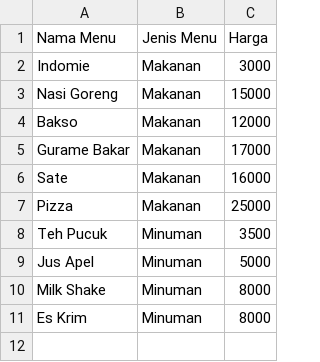
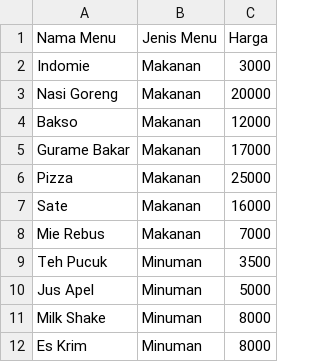
Before and after one commit to Dzoel31/project-kasir, a CSV file: Kasir/data/data_menu.csv, drawn as a sheet.

```diff
--- a/Kasir/data/data_menu.csv
+++ b/Kasir/data/data_menu.csv
@@ -2,7 +2,8 @@ Nama Menu,Jenis Menu,Harga
 Indomie,Makanan,3000
-Nasi Goreng,Makanan,15000
+Nasi Goreng,Makanan,20000
 Bakso,Makanan,12000
 Gurame Bakar,Makanan,17000
+Pizza,Makanan,25000
 Sate,Makanan,16000
-Pizza,Makanan,25000
+Mie Rebus,Makanan,7000
 Teh Pucuk,Minuman,3500
```
Also changed, not shown: 5 other files.
